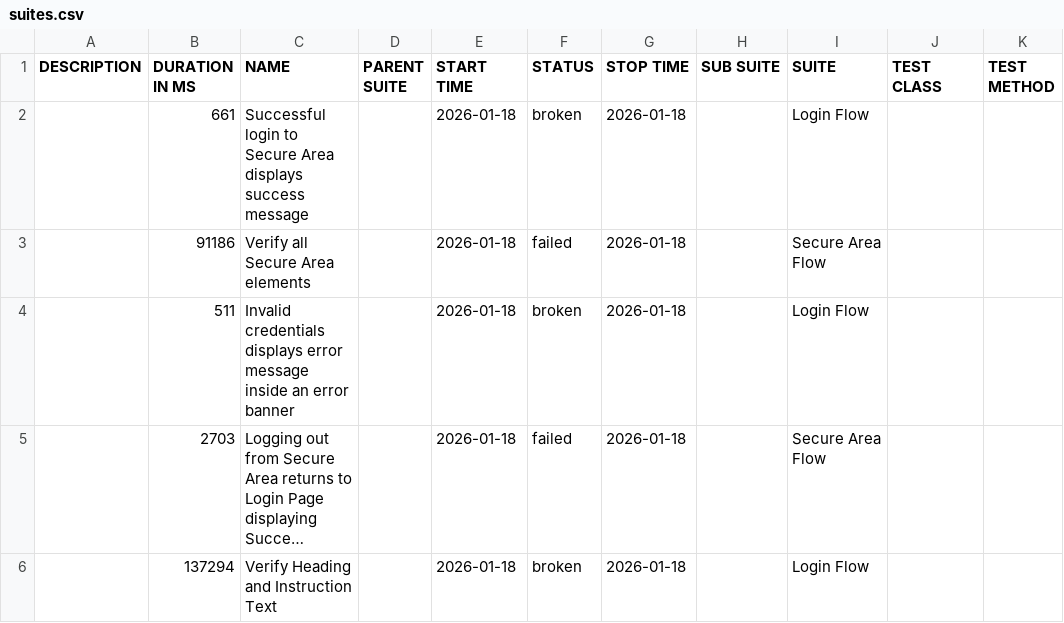
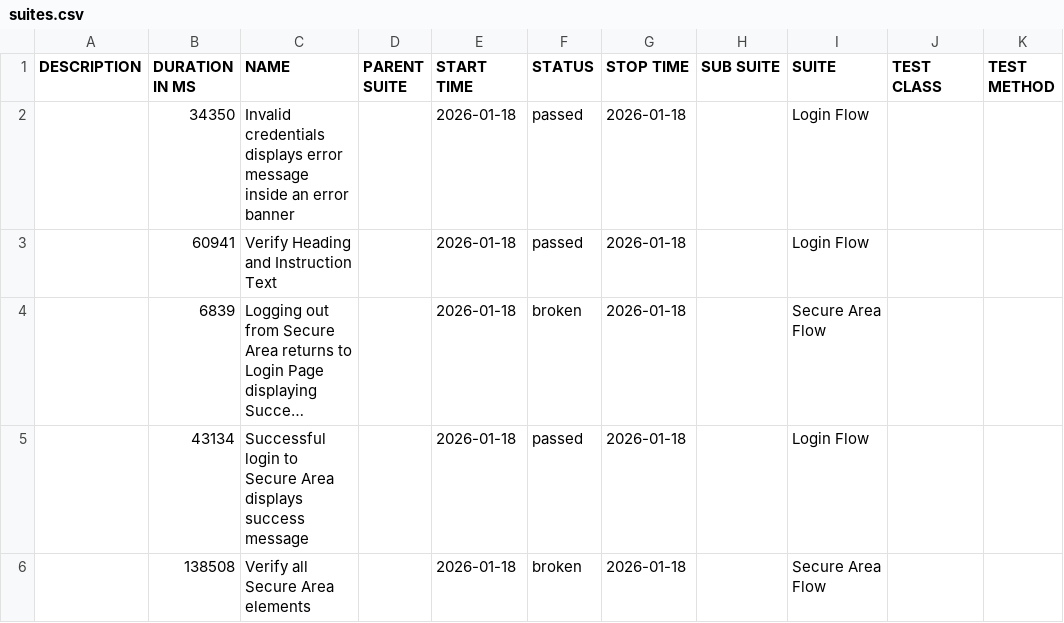
Before and after one commit to tjmaher/detox-demo, a CSV file: ios/data/suites.csv, drawn as a sheet; long unchanged cells end in …; removed rows and columns are numbered as before the commit, all else as after; the diff names each change by its address in the sheet, - before the commit and + after, or states it on an @@ line.

```diff
--- a/ios/data/suites.csv
+++ b/ios/data/suites.csv
-row 2:  | 661 | Successful login to Secure Area displays success message |  | 2026-01-18 | broken | 2026-01-18 |  | Login Flow
-row 3:  | 91186 | Verify all Secure Area elements |  | 2026-01-18 | failed | 2026-01-18 |  | Secure Area Flow
-B2 (DURATION IN MS): 511
+B2 (DURATION IN MS): 34350
-F2 (STATUS): broken
+F2 (STATUS): passed
+row 3:  | 60941 | Verify Heading and Instruction Text |  | 2026-01-18 | passed | 2026-01-18 |  | Login Flow
-B4 (DURATION IN MS): 2703
+B4 (DURATION IN MS): 6839
-F4 (STATUS): failed
+F4 (STATUS): broken
+row 5:  | 43134 | Successful login to Secure Area displays success message |  | 2026-01-18 | passed | 2026-01-18 |  | Login Flow
-B6 (DURATION IN MS): 137294
+B6 (DURATION IN MS): 138508
-C6 (NAME): Verify Heading and Instruction Text
+C6 (NAME): Verify all Secure Area elements
-I6 (SUITE): Login Flow
+I6 (SUITE): Secure Area Flow
```
Also changed, not shown: 31 other files.
